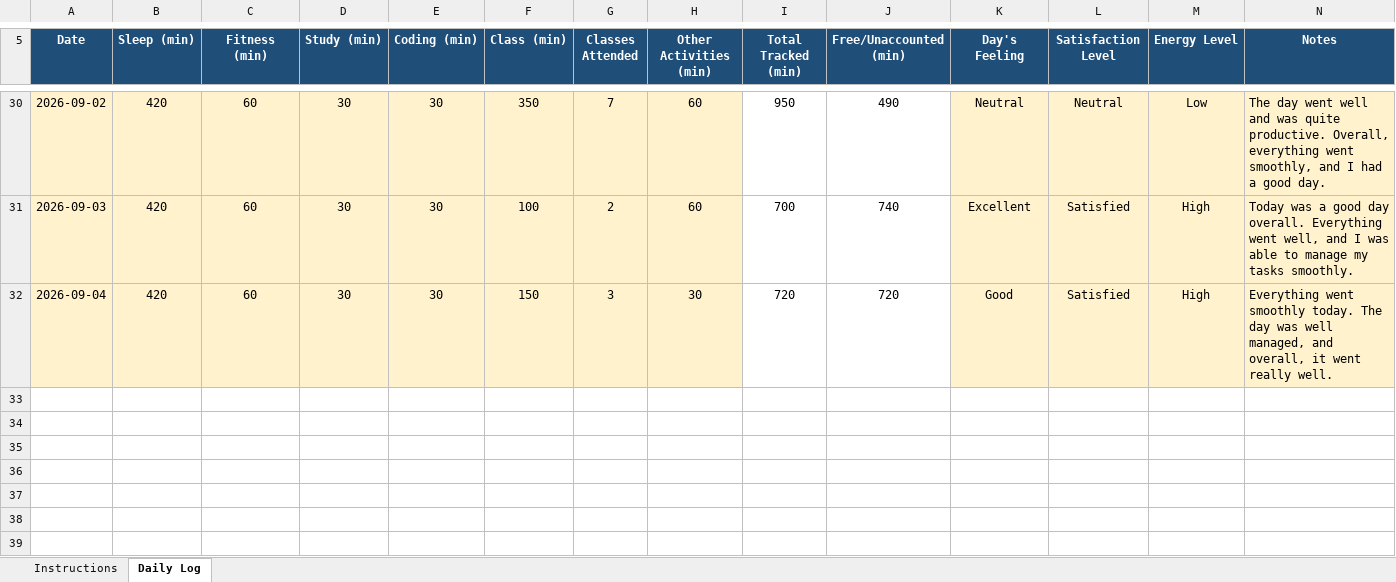
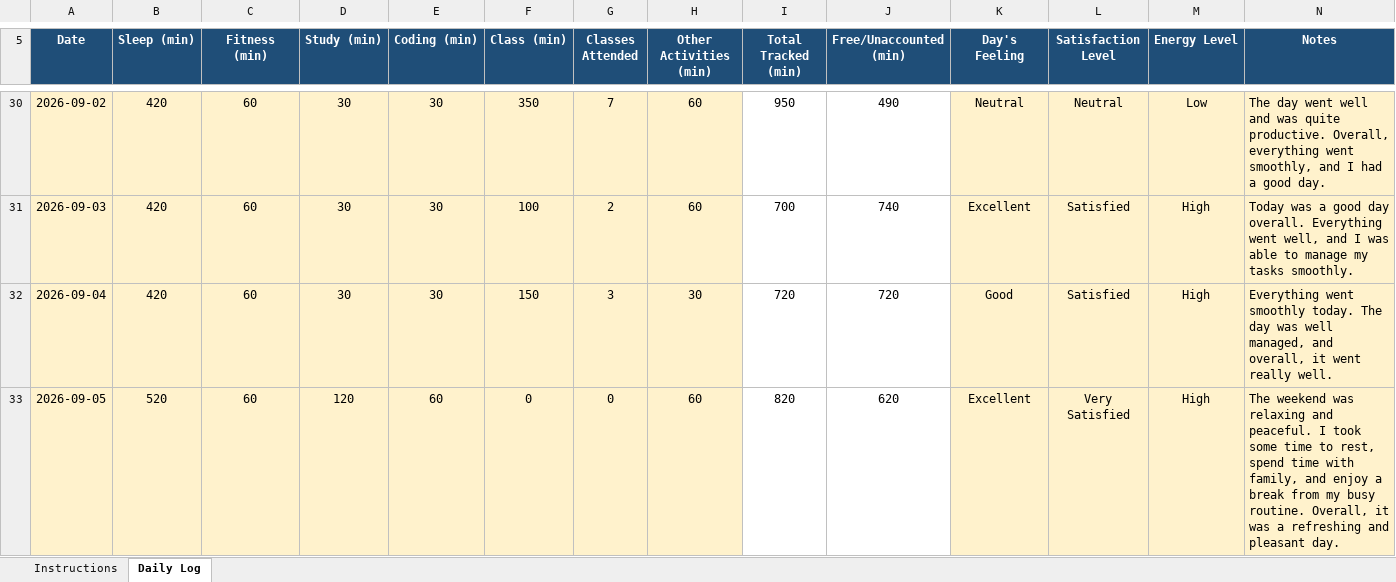
Before and after one commit to Mehakb2414/Python, an Excel workbook: 12602848.xlsx, sheet Daily Log, drawn as a sheet; only a part is shown, gaps mark what is left out; values as stored, in another font and other column widths than the file's, no borders; conditional formats not drawn; the diff covers the shown part only; the diff names each change by its address in the sheet, - before the commit and + after, or states it on an @@ line.

Commit message:
Add files via upload

```diff
--- a/12602848.xlsx (sheet Daily Log)
+++ b/12602848.xlsx (sheet Daily Log)
+row 33: 2026-09-05 | 520 | 60 | 120 | 60 | 0 | 0 | 60 | 820 | 620 | Excellent | Very Satisfied | High | The weekend was relaxing and peaceful. I took some time to rest, spend time with family, and enjoy a break from my busy routine. Overall, it was a refreshing and pleasant day.
```
Also changed, not shown: 1 added row elsewhere in this sheet.
